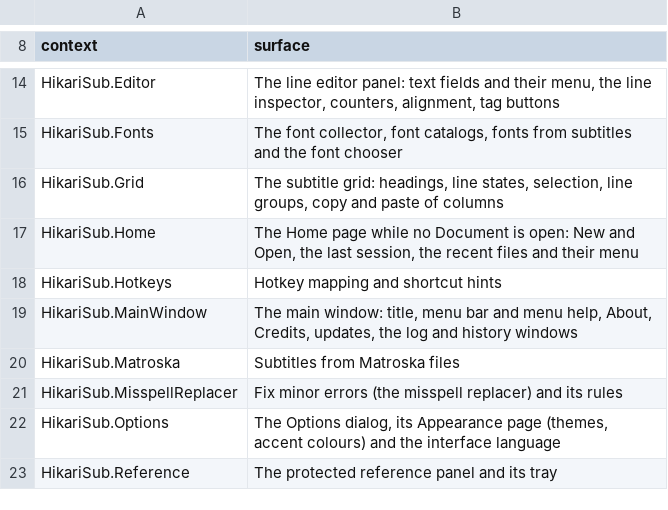
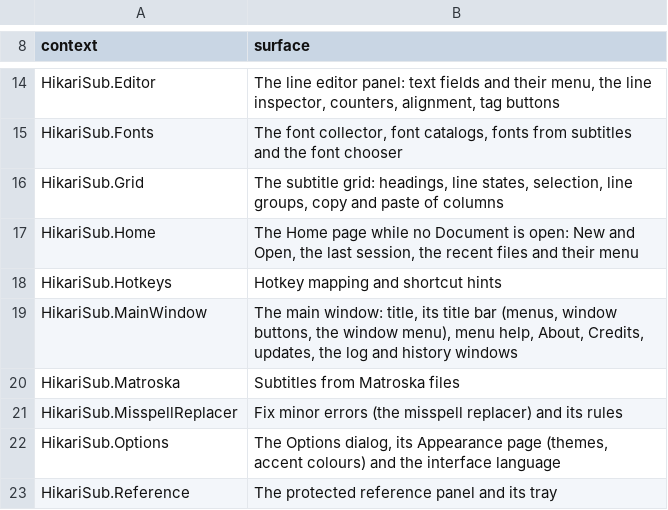
Before and after one commit to altqx/hikari, a TSV file: i18n/contexts.tsv, drawn as a sheet; only a part is shown, gaps mark what is left out.

Commit message:
SH1: the custom title bar
One 32-pixel row, after MuseScore 4's: the application icon (the window
menu), the menus, the layout switcher (out of the status bar), the
window's title and Minimise, Maximise or Restore and Close, the Document
tabs under it. Its free parts move the window, a double click maximises
and a right click opens the window menu; on Wayland and X11 a band
inside the window's edges resizes it. The buttons take the theme's hover
and press, Close's too. Alt alone and F10 put the keyboard on the menus
(the letters underline, the arrows walk the menus and the switcher, a
letter opens its menu); a window too narrow for the menus folds the
last ones into More. With the system's title bar the row holds the
menus and the switcher only.

```diff
--- a/i18n/contexts.tsv
+++ b/i18n/contexts.tsv
@@ -18,3 +18,3 @@ HikariSub.Home	The Home page while no Document is open: New and Open, the last s
 HikariSub.Hotkeys	Hotkey mapping and shortcut hints
-HikariSub.MainWindow	The main window: title, menu bar and menu help, About, Credits, updates, the log and history windows
+HikariSub.MainWindow	The main window: title, its title bar (menus, window buttons, the window menu), menu help, About, Credits, updates, the log and history windows
 HikariSub.Matroska	Subtitles from Matroska files
```
Also changed, not shown: 8 other files.
